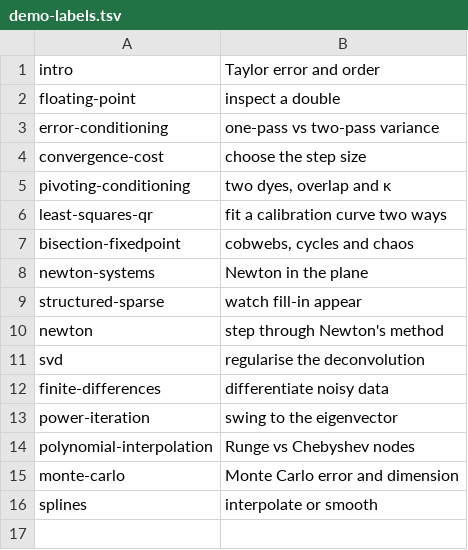
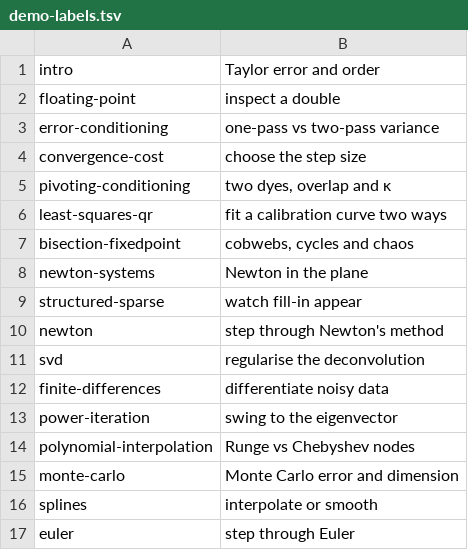
Before and after one commit to henriksson-lab/course_numericanalysis, a TSV file: plan/demo-labels.tsv, drawn as a sheet.

Commit message:
Pass 1: unit 21 demo (eulerstep)

```diff
--- a/plan/demo-labels.tsv
+++ b/plan/demo-labels.tsv
@@ -16 +16,2 @@ monte-carlo	Monte Carlo error and dimension
 splines	interpolate or smooth
+euler	step through Euler
```
Also changed, not shown: 6 other files.
